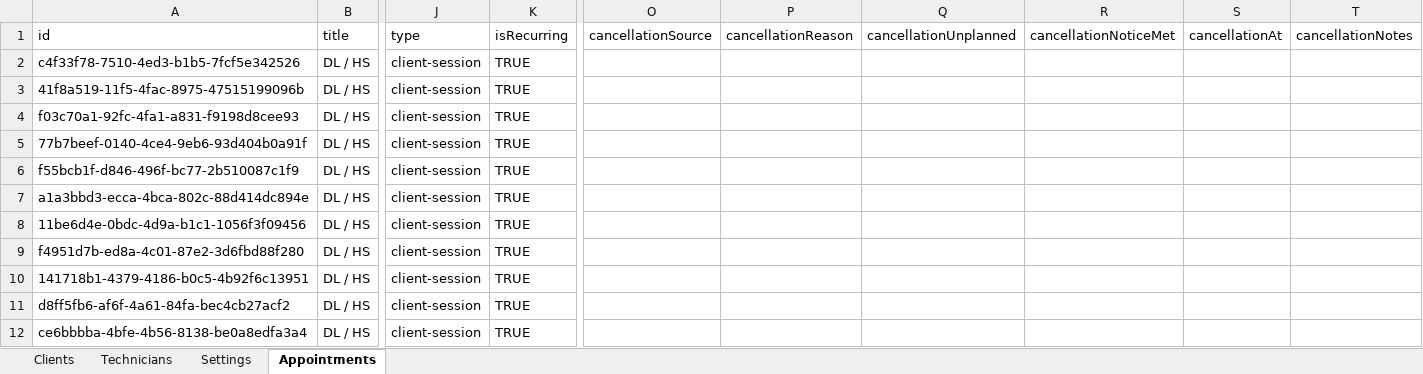
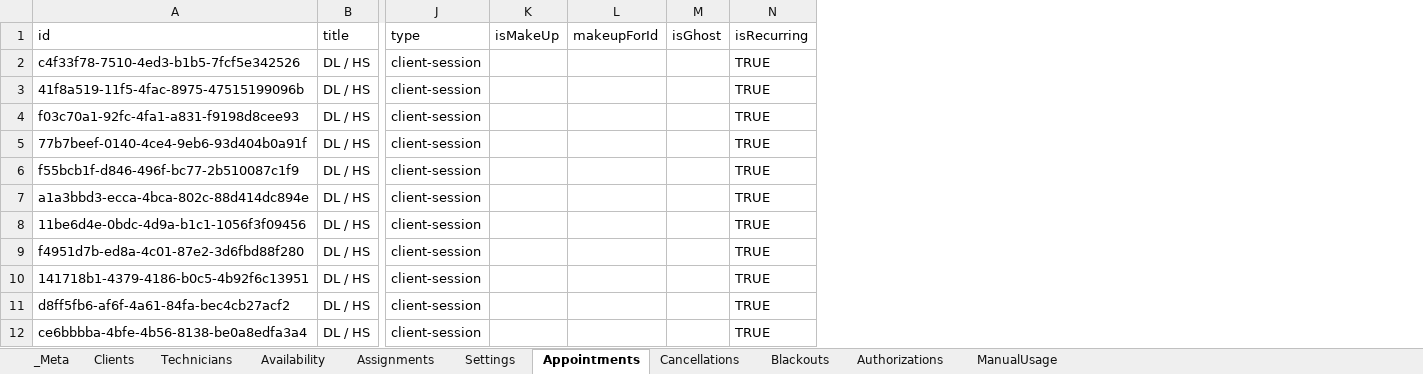
Before and after one commit to mgfv2r2mpv-hash/aba-dashboard, an Excel workbook: public-assets/sample_schedule.xlsx, sheet Appointments, drawn as a sheet; only a part is shown, gaps mark what is left out; values as stored, in another font and other column widths than the file's, no borders; removed rows and columns are numbered as before the commit, all else as after; the diff names each change by its address in the sheet, - before the commit and + after, or states it on an @@ line.

```diff
--- a/public-assets/sample_schedule.xlsx (sheet Appointments)
+++ b/public-assets/sample_schedule.xlsx (sheet Appointments)
+sheet tab: _Meta
+sheet tab: Availability
+sheet tab: Assignments
+sheet tab: Cancellations
+sheet tab: Blackouts
+sheet tab: Authorizations
+sheet tab: ManualUsage
+column K (isMakeUp), empty
+column L (makeupForId), empty
+column M (isGhost), empty
-column O (cancellationSource), empty
-column P (cancellationReason), empty
-column Q (cancellationUnplanned), empty
-column R (cancellationNoticeMet), empty
-column S (cancellationAt), empty
-column T (cancellationNotes), empty
```
Also changed, not shown: sheet Clients, sheet Technicians, sheet Settings, 6 other files.
